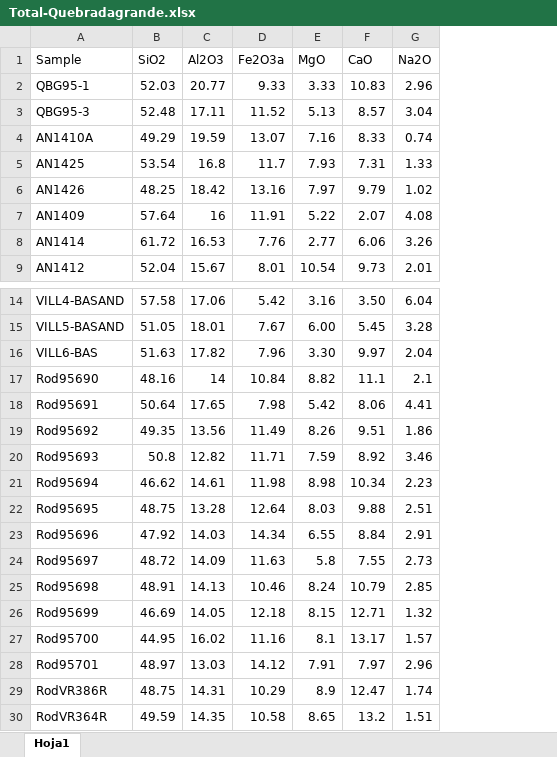
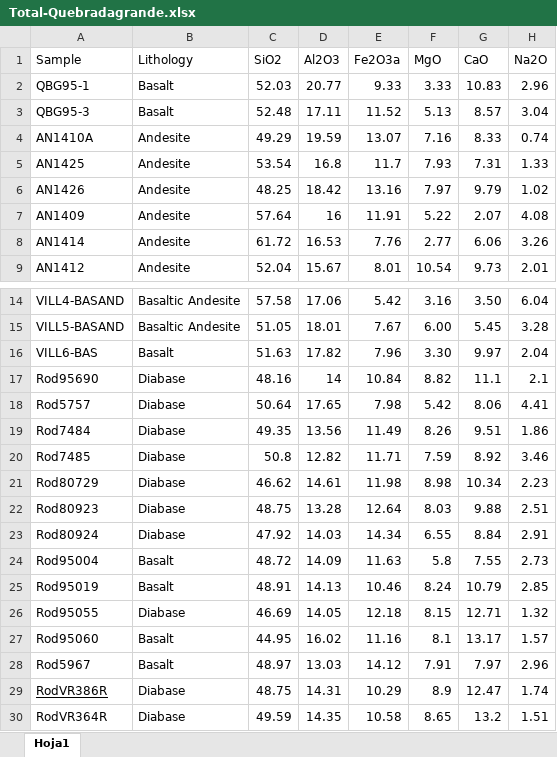
Before and after one commit to ieferreira/geological-menagerie, an Excel workbook: CordillerasDiagrams/Total-Quebradagrande.xlsx, sheet Hoja1, drawn as a sheet; only a part is shown, gaps mark what is left out; values as stored, in another font and other column widths than the file's, no borders; the diff names each change by its address in the sheet, - before the commit and + after, or states it on an @@ line.

Commit message:
updating total-Quebradagrande with lithologies

```diff
--- a/CordillerasDiagrams/Total-Quebradagrande.xlsx (sheet Hoja1)
+++ b/CordillerasDiagrams/Total-Quebradagrande.xlsx (sheet Hoja1)
+column B (Lithology), rows 2-9: Basalt | Basalt | Andesite | Andesite | Andesite | Andesite | Andesite | Andesite; rows 14-30: Basaltic Andesite | Basaltic Andesite | Basalt | Diabase | Diabase | Diabase | Diabase | Diabase | Diabase | Diabase | Basalt | Basalt | Diabase | Basalt | Basalt | Diabase | Diabase
-A18 (Sample): Rod95691
+A18 (Sample): Rod5757
-A19 (Sample): Rod95692
+A19 (Sample): Rod7484
-A20 (Sample): Rod95693
+A20 (Sample): Rod7485
-A21 (Sample): Rod95694
+A21 (Sample): Rod80729
-A22 (Sample): Rod95695
+A22 (Sample): Rod80923
-A23 (Sample): Rod95696
+A23 (Sample): Rod80924
-A24 (Sample): Rod95697
+A24 (Sample): Rod95004
-A25 (Sample): Rod95698
+A25 (Sample): Rod95019
-A26 (Sample): Rod95699
+A26 (Sample): Rod95055
-A27 (Sample): Rod95700
+A27 (Sample): Rod95060
-A28 (Sample): Rod95701
+A28 (Sample): Rod5967
-A29 underline: off
+A29 underline: on
```
Also changed, not shown: formulas that keep their value.
